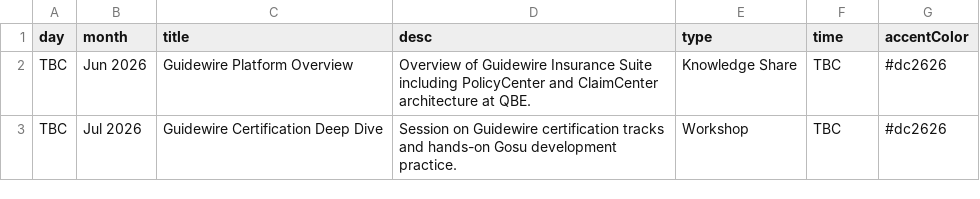
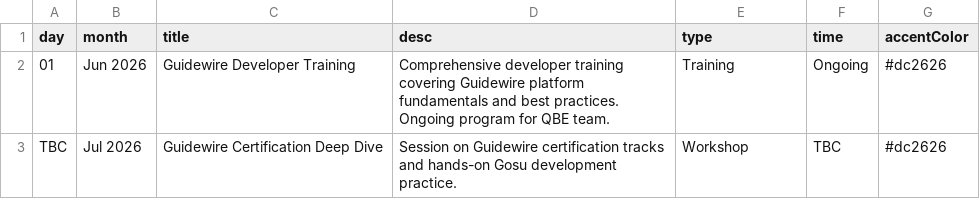
Before and after one commit to pramodh-nagaraja/community-of-practice-microsite, a CSV file: content/guidewire/events.csv, drawn as a sheet.

```diff
--- a/content/guidewire/events.csv
+++ b/content/guidewire/events.csv
@@ -1,3 +1,3 @@
 day,month,title,desc,type,time,accentColor
-TBC,Jun 2026,Guidewire Platform Overview,Overview of Guidewire Insurance Suite including PolicyCenter and ClaimCenter architecture at QBE.,Knowledge Share,TBC,#dc2626
+01,Jun 2026,Guidewire Developer Training,Comprehensive developer training covering Guidewire platform fundamentals and best practices. Ongoing program for QBE team.,Training,Ongoing,#dc2626
 TBC,Jul 2026,Guidewire Certification Deep Dive,Session on Guidewire certification tracks and hands-on Gosu development practice.,Workshop,TBC,#dc2626
```
Also changed, not shown: content/guidewire/members.csv, content/guidewire/page.csv, 2 other files.
